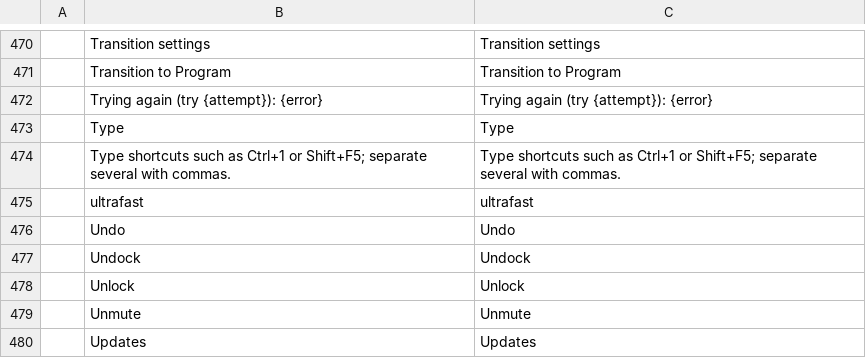
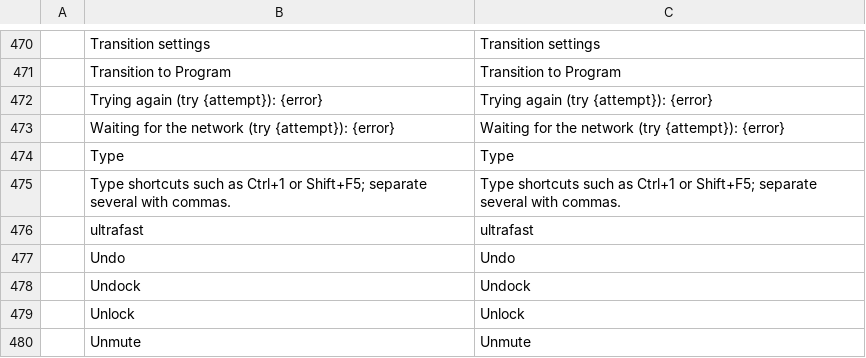
Before and after one commit to blamejs/StudioCraft, a TSV file: crates/ui-egui/i18n/locales/en/studiocraft.tsv, drawn as a sheet; only a part is shown, gaps mark what is left out; the shorter side is filled out with more unchanged rows; the diff names each change by its address in the sheet, - before the commit and + after, or states it on an @@ line.

Commit message:
Streaming: a destination with no network route waits for the network
Before a destination tries again, it asks the system whether it has a
network route to the server, with a UDP connect that sends nothing
(platform::net::route_to). The documentation addresses 192.0.2.1 and
2001:db8::1 stand in for any address when none of the server's is known.

- A server given as an IP address with no route is not tried. The
  destination shows the new WaitingForNetwork status, and each longest
  wait spent without a route counts as a failed try.
- A named server whose known addresses have no route, or whose name could
  not be looked up, shows WaitingForNetwork when the system has no
  default route, and is still tried at the usual time. With a default
  route it is tried as before.
- One route thread per stream checks the waiting destinations every 1 s
  (stream::NET_POLL) and wakes each one whose route returned, so it tries
  at once.

The Streaming window shows "Waiting for the network (try N): cause",
the control channel reports the status waiting_for_network with attempt,
error and cause, and the Go Live check lists such a destination as a
problem. Docs: features, troubleshooting, architecture, control
protocol and ROADMAP.

```diff
--- a/crates/ui-egui/i18n/locales/en/studiocraft.tsv
+++ b/crates/ui-egui/i18n/locales/en/studiocraft.tsv
+row 473:  | Waiting for the network (try {attempt}): {error} | Waiting for the network (try {attempt}): {error}
```
Also changed, not shown: 13 other files.
